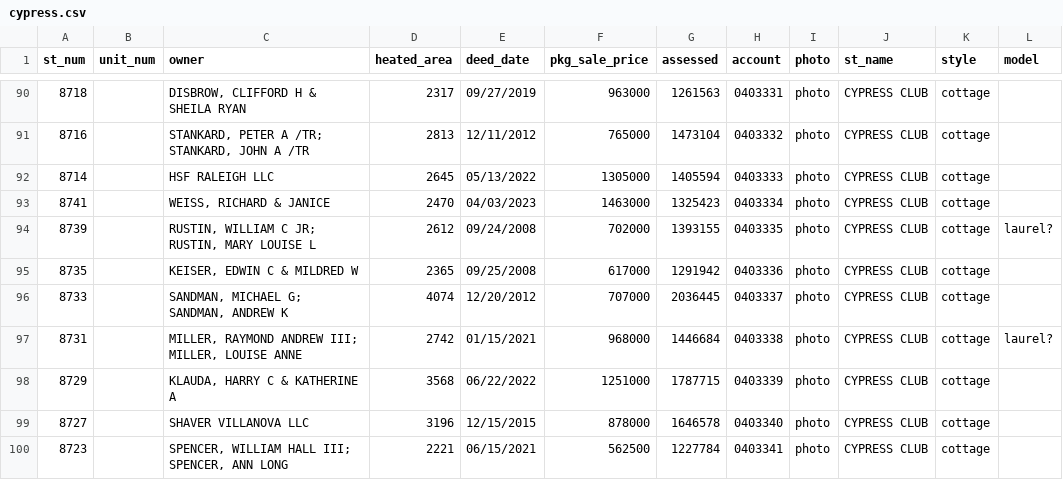
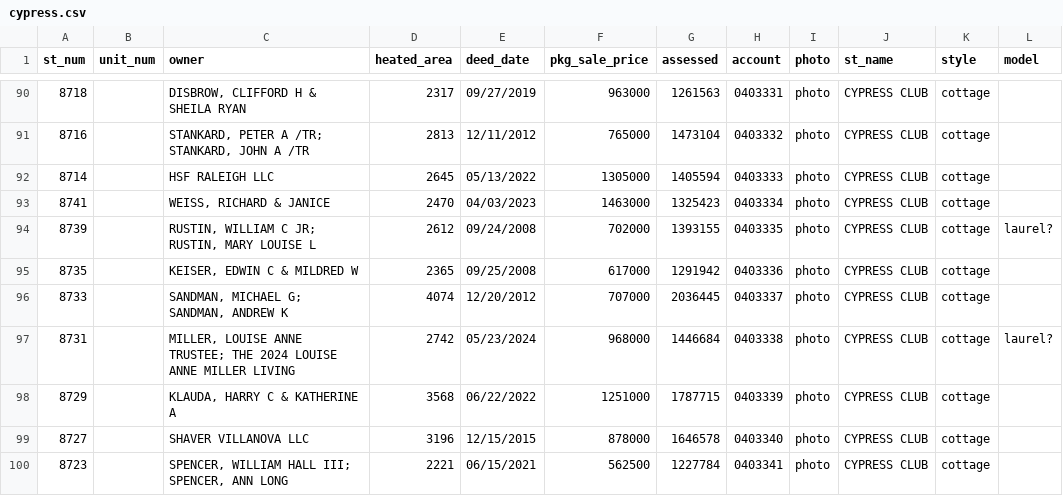
Before and after one commit to mfgering/dawson_deeds, a CSV file: reports/cypress/cypress.csv, drawn as a sheet; only a part is shown, gaps mark what is left out.

```diff
--- a/reports/cypress/cypress.csv
+++ b/reports/cypress/cypress.csv
@@ -96,3 +96,3 @@
 "8733","","SANDMAN, MICHAEL G; SANDMAN, ANDREW K",4074,"12/20/2012",707000,2036445,"0403337","photo","CYPRESS CLUB","cottage",""
-"8731","","MILLER, RAYMOND ANDREW III; MILLER, LOUISE ANNE",2742,"01/15/2021",968000,1446684,"0403338","photo","CYPRESS CLUB","cottage","laurel?"
+"8731","","MILLER, LOUISE ANNE TRUSTEE; THE 2024 LOUISE ANNE MILLER LIVING",2742,"05/23/2024",968000,1446684,"0403338","photo","CYPRESS CLUB","cottage","laurel?"
 "8729","","KLAUDA, HARRY C & KATHERINE A",3568,"06/22/2022",1251000,1787715,"0403339","photo","CYPRESS CLUB","cottage",""
```
Also changed, not shown: 3 other files.
